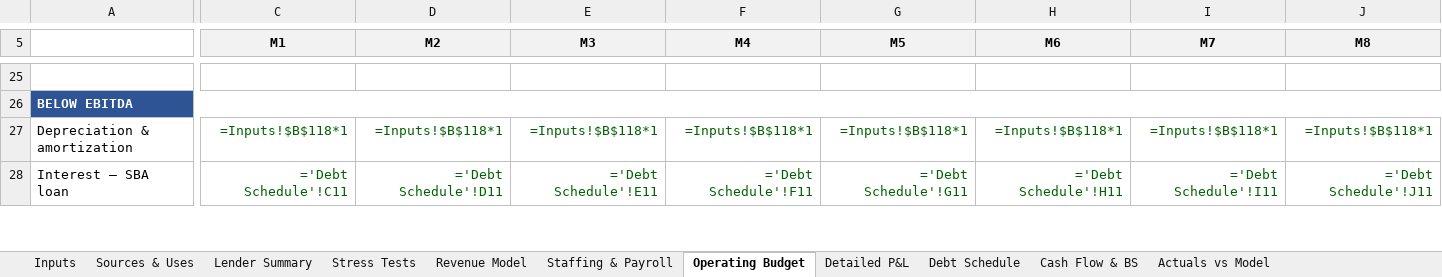
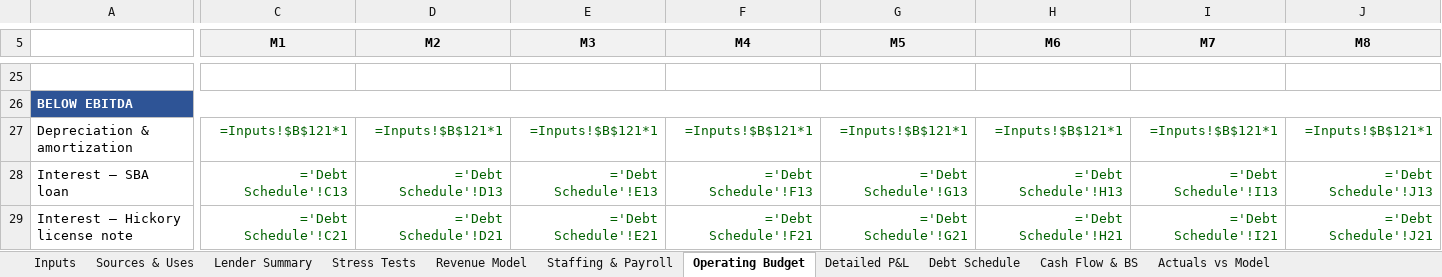
Before and after one commit to geoffschackmann1/genai-launchpad, an Excel workbook: financial_models/output/Azalea_SBA_Loan_Package.xlsx, sheet Operating Budget, drawn as a sheet; only a part is shown, gaps mark what is left out; values as stored, in another font and other column widths than the file's, no borders; formulas without a stored value are shown as written; rows hold the shown columns only; the diff covers the shown part only; the diff names each change by its address in the sheet, - before the commit and + after, or states it on an @@ line.

```diff
--- a/financial_models/output/Azalea_SBA_Loan_Package.xlsx (sheet Operating Budget)
+++ b/financial_models/output/Azalea_SBA_Loan_Package.xlsx (sheet Operating Budget)
-C27 (M1): =Inputs!$B$118*1
+C27 (M1): =Inputs!$B$121*1
-D27 (M2): =Inputs!$B$118*1
+D27 (M2): =Inputs!$B$121*1
-E27 (M3): =Inputs!$B$118*1
+E27 (M3): =Inputs!$B$121*1
-F27 (M4): =Inputs!$B$118*1
+F27 (M4): =Inputs!$B$121*1
-G27 (M5): =Inputs!$B$118*1
+G27 (M5): =Inputs!$B$121*1
-H27 (M6): =Inputs!$B$118*1
+H27 (M6): =Inputs!$B$121*1
-I27 (M7): =Inputs!$B$118*1
+I27 (M7): =Inputs!$B$121*1
-J27 (M8): =Inputs!$B$118*1
+J27 (M8): =Inputs!$B$121*1
-C28 (M1): ='Debt Schedule'!C11
+C28 (M1): ='Debt Schedule'!C13
-D28 (M2): ='Debt Schedule'!D11
+D28 (M2): ='Debt Schedule'!D13
-E28 (M3): ='Debt Schedule'!E11
+E28 (M3): ='Debt Schedule'!E13
-F28 (M4): ='Debt Schedule'!F11
+F28 (M4): ='Debt Schedule'!F13
-G28 (M5): ='Debt Schedule'!G11
+G28 (M5): ='Debt Schedule'!G13
-H28 (M6): ='Debt Schedule'!H11
+H28 (M6): ='Debt Schedule'!H13
-I28 (M7): ='Debt Schedule'!I11
+I28 (M7): ='Debt Schedule'!I13
-J28 (M8): ='Debt Schedule'!J11
+J28 (M8): ='Debt Schedule'!J13
+row 29: Interest — Hickory license note | ='Debt Schedule'!C21 | ='Debt Schedule'!D21 | ='Debt Schedule'!E21 | ='Debt Schedule'!F21 | ='Debt Schedule'!G21 | ='Debt Schedule'!H21 | ='Debt Schedule'!I21 | ='Debt Schedule'!J21
```
Also changed, not shown: 104 edited cells elsewhere in this sheet, sheet Cash Flow & BS, sheet Debt Schedule, sheet Sources & Uses, sheet Lender Summary, sheet Inputs, sheet Stress Tests, financial_models/output/Azalea_Investor_Model.xlsx, financial_models/output/Azalea_Operations_Dashboard.xlsx, 4 other files.
